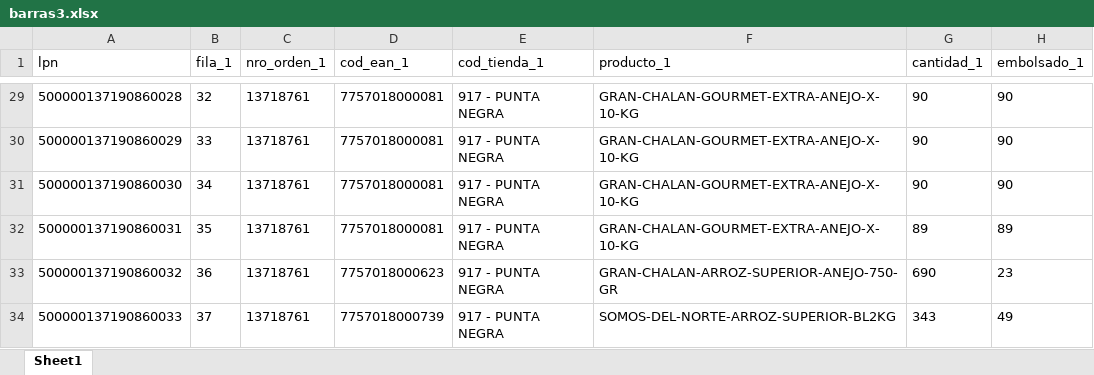
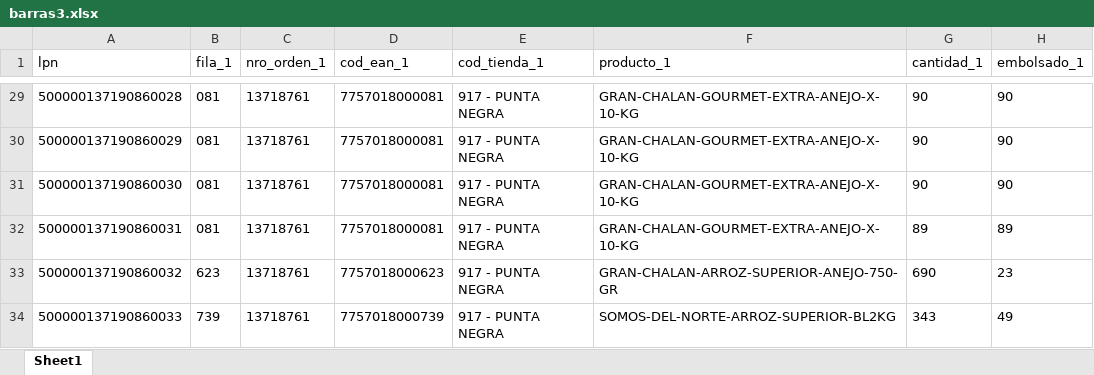
Before and after one commit to jfrancito/web, an Excel workbook: storage/exports/barras3.xlsx, sheet Sheet1, drawn as a sheet; only a part is shown, gaps mark what is left out; values as stored, in another font and other column widths than the file's, no borders; the diff covers the shown part only; the diff names each change by its address in the sheet, - before the commit and + after, or states it on an @@ line.

```diff
--- a/storage/exports/barras3.xlsx (sheet Sheet1)
+++ b/storage/exports/barras3.xlsx (sheet Sheet1)
-B29 (fila_1): 32
+B29 (fila_1): 081
-B30 (fila_1): 33
+B30 (fila_1): 081
-B31 (fila_1): 34
+B31 (fila_1): 081
-B32 (fila_1): 35
+B32 (fila_1): 081
-B33 (fila_1): 36
+B33 (fila_1): 623
-B34 (fila_1): 37
+B34 (fila_1): 739
```
Also changed, not shown: 30 edited cells elsewhere in this sheet, 2 other files.
